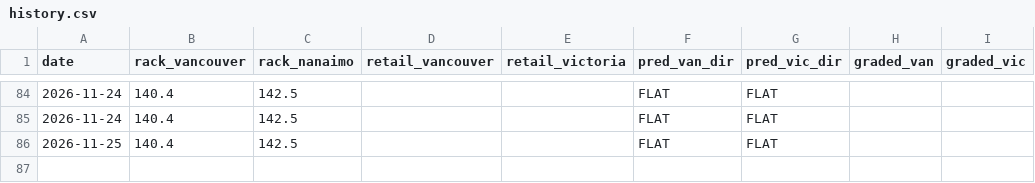
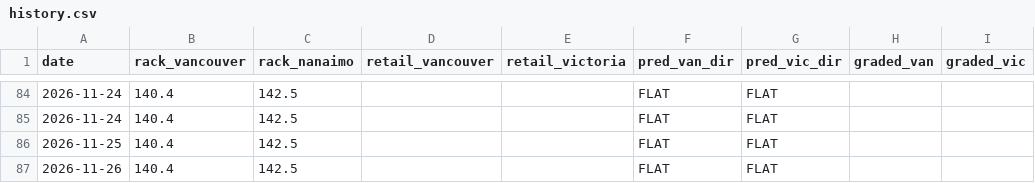
Before and after one commit to honeybadger174/bc-gas, a CSV file: rack-predictor/data/history.csv, drawn as a sheet; only a part is shown, gaps mark what is left out.

```diff
--- a/rack-predictor/data/history.csv
+++ b/rack-predictor/data/history.csv
@@ -86 +86,2 @@ date,rack_vancouver,rack_nanaimo,retail_vancouver,retail_victoria,pred_van_dir,p
 2026-11-25,140.4,142.5,,,FLAT,FLAT,,
+2026-11-26,140.4,142.5,,,FLAT,FLAT,,
```
Also changed, not shown: 2 other files.
